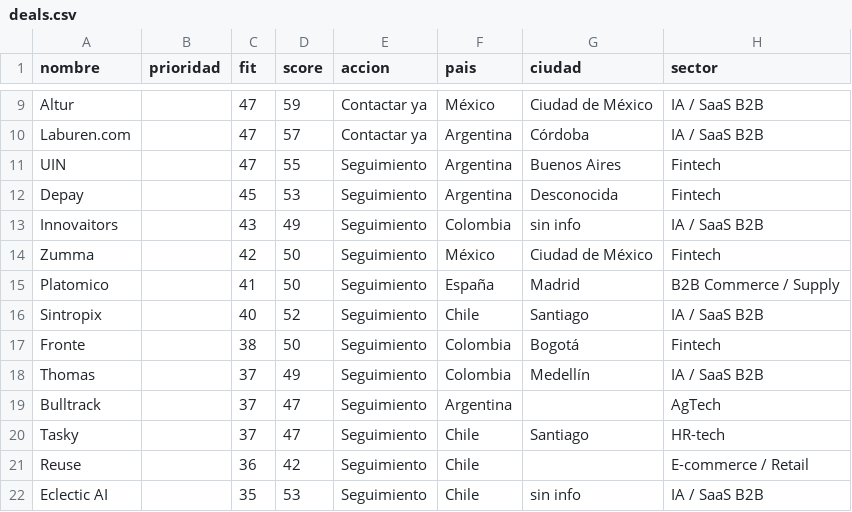
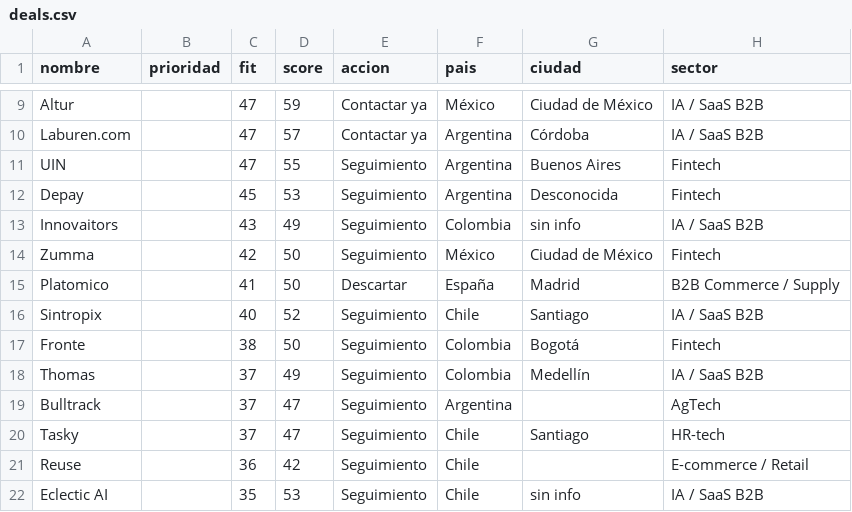
Before and after one commit to RodrigoMaza/latin-leap-scout, a CSV file: deals.csv, drawn as a sheet; only a part is shown, gaps mark what is left out; the diff names each change by its address in the sheet, - before the commit and + after, or states it on an @@ line.

```diff
--- a/deals.csv
+++ b/deals.csv
-E15 (accion): Seguimiento
+E15 (accion): Descartar
```
Also changed, not shown: 4 other files.
